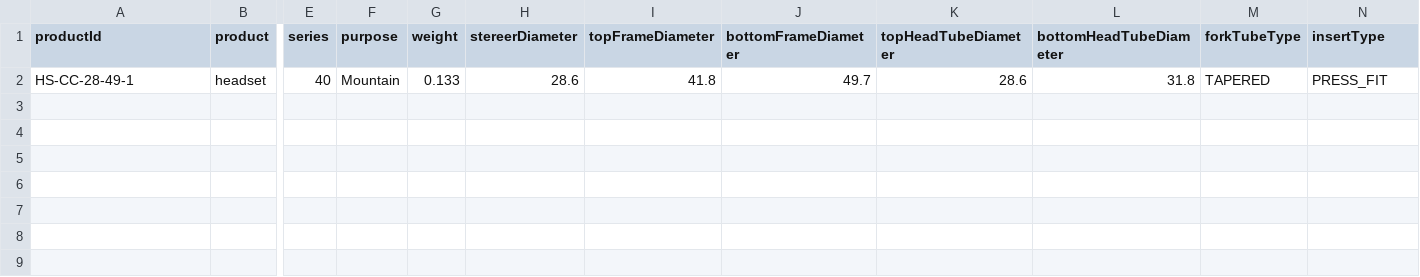
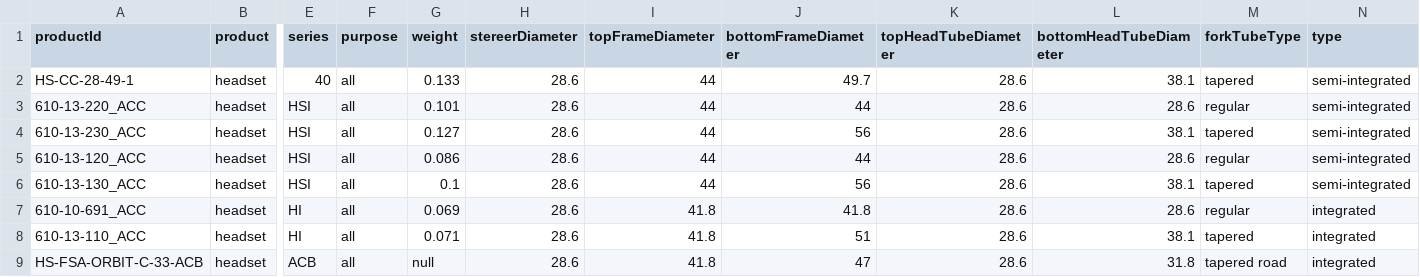
Before and after one commit to lukaszjdrzewiecki/bicycles-service, a CSV file: src/main/resources/HeadSet.csv, drawn as a sheet; only a part is shown, gaps mark what is left out; rows hold the shown columns only; the diff names each change by its address in the sheet, - before the commit and + after, or states it on an @@ line.

```diff
--- a/src/main/resources/HeadSet.csv
+++ b/src/main/resources/HeadSet.csv
-N1: insertType
+N1: type
-F2 (purpose): Mountain
+F2 (purpose): all
-I2 (topFrameDiameter): 41.8
+I2 (topFrameDiameter): 44
-L2 (bottomHeadTubeDiameter): 31.8
+L2 (bottomHeadTubeDiameter): 38.1
-M2 (forkTubeType): TAPERED
+M2 (forkTubeType): tapered
-N2 (type): PRESS_FIT
+N2 (type): semi-integrated
+row 3: 610-13-220_ACC | headset | HSI | all | 0.101 | 28.6 | 44 | 44 | 28.6 | 28.6 | regular | semi-integrated
+row 4: 610-13-230_ACC | headset | HSI | all | 0.127 | 28.6 | 44 | 56 | 28.6 | 38.1 | tapered | semi-integrated
+row 5: 610-13-120_ACC | headset | HSI | all | 0.086 | 28.6 | 44 | 44 | 28.6 | 28.6 | regular | semi-integrated
+row 6: 610-13-130_ACC | headset | HSI | all | 0.1 | 28.6 | 44 | 56 | 28.6 | 38.1 | tapered | semi-integrated
+row 7: 610-10-691_ACC | headset | HI | all | 0.069 | 28.6 | 41.8 | 41.8 | 28.6 | 28.6 | regular | integrated
+row 8: 610-13-110_ACC | headset | HI | all | 0.071 | 28.6 | 41.8 | 51 | 28.6 | 38.1 | tapered | integrated
+row 9: HS-FSA-ORBIT-C-33-ACB | headset | ACB | all | null | 28.6 | 41.8 | 47 | 28.6 | 31.8 | tapered road | integrated
```
Also changed, not shown: src/main/resources/Bicycle.csv, src/main/resources/Cassette.csv, 7 other files.
